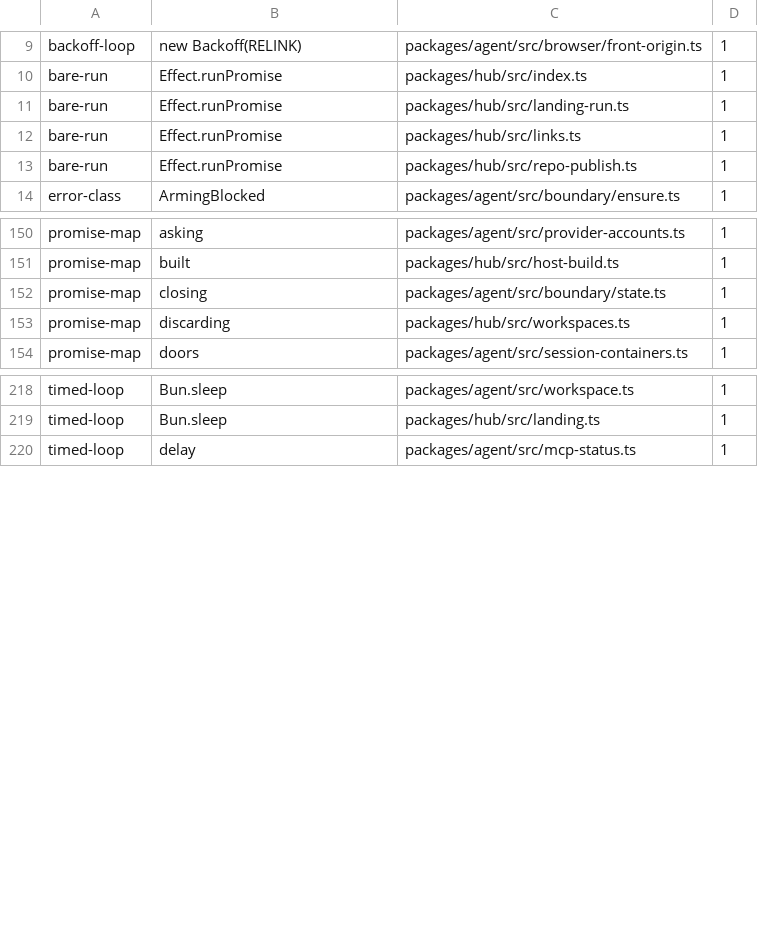
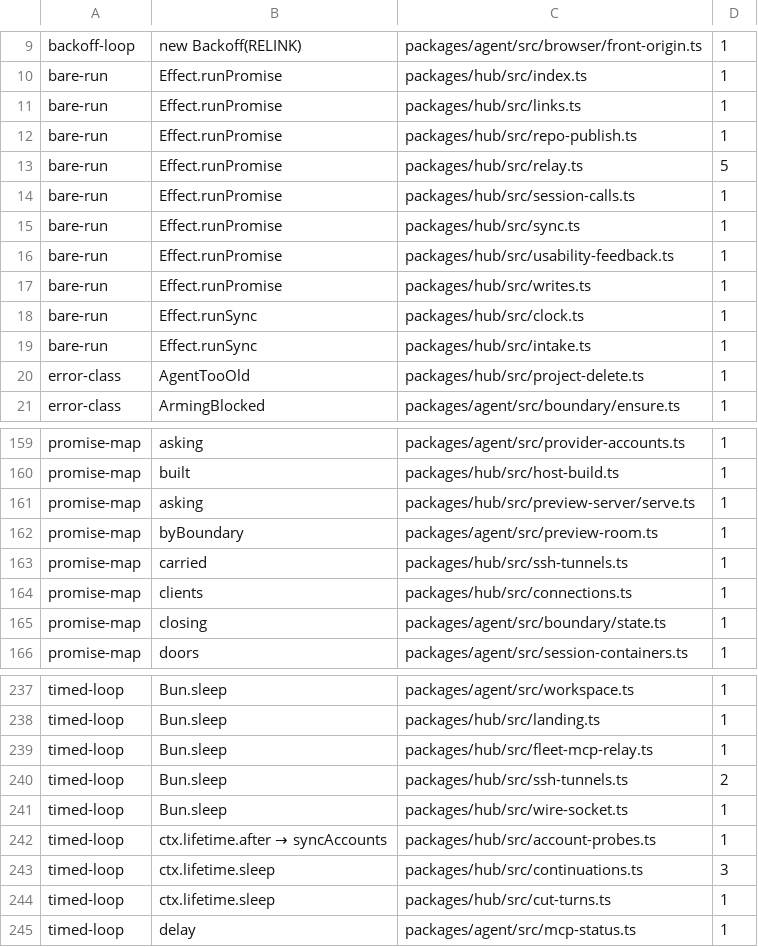
Before and after one commit to Bewinxed/cawco, a TSV file: scripts/effect-ratchet.baseline.tsv, drawn as a sheet; only a part is shown, gaps mark what is left out; the diff covers the shown part only.

```diff
--- a/scripts/effect-ratchet.baseline.tsv
+++ b/scripts/effect-ratchet.baseline.tsv
@@ -10,5 +10,12 @@ backoff-loop	new Backoff(RELINK)	packages/agent/src/browser/front-origin.ts	1
 bare-run	Effect.runPromise	packages/hub/src/index.ts	1
-bare-run	Effect.runPromise	packages/hub/src/landing-run.ts	1
 bare-run	Effect.runPromise	packages/hub/src/links.ts	1
 bare-run	Effect.runPromise	packages/hub/src/repo-publish.ts	1
+bare-run	Effect.runPromise	packages/hub/src/relay.ts	5
+bare-run	Effect.runPromise	packages/hub/src/session-calls.ts	1
+bare-run	Effect.runPromise	packages/hub/src/sync.ts	1
+bare-run	Effect.runPromise	packages/hub/src/usability-feedback.ts	1
+bare-run	Effect.runPromise	packages/hub/src/writes.ts	1
+bare-run	Effect.runSync	packages/hub/src/clock.ts	1
+bare-run	Effect.runSync	packages/hub/src/intake.ts	1
+error-class	AgentTooOld	packages/hub/src/project-delete.ts	1
 error-class	ArmingBlocked	packages/agent/src/boundary/ensure.ts	1
@@ -151,4 +160,7 @@ promise-map	asking	packages/agent/src/provider-accounts.ts	1
 promise-map	built	packages/hub/src/host-build.ts	1
+promise-map	asking	packages/hub/src/preview-server/serve.ts	1
+promise-map	byBoundary	packages/agent/src/preview-room.ts	1
+promise-map	carried	packages/hub/src/ssh-tunnels.ts	1
+promise-map	clients	packages/hub/src/connections.ts	1
 promise-map	closing	packages/agent/src/boundary/state.ts	1
-promise-map	discarding	packages/hub/src/workspaces.ts	1
 promise-map	doors	packages/agent/src/session-containers.ts	1
@@ -219,2 +238,8 @@ timed-loop	Bun.sleep	packages/agent/src/workspace.ts	1
 timed-loop	Bun.sleep	packages/hub/src/landing.ts	1
+timed-loop	Bun.sleep	packages/hub/src/fleet-mcp-relay.ts	1
+timed-loop	Bun.sleep	packages/hub/src/ssh-tunnels.ts	2
+timed-loop	Bun.sleep	packages/hub/src/wire-socket.ts	1
+timed-loop	ctx.lifetime.after → syncAccounts	packages/hub/src/account-probes.ts	1
+timed-loop	ctx.lifetime.sleep	packages/hub/src/continuations.ts	3
+timed-loop	ctx.lifetime.sleep	packages/hub/src/cut-turns.ts	1
 timed-loop	delay	packages/agent/src/mcp-status.ts	1
```
Also changed, not shown: 9 added rows elsewhere in this file, scripts/escape-hatch-ratchet.baseline.tsv, 11 other files.
